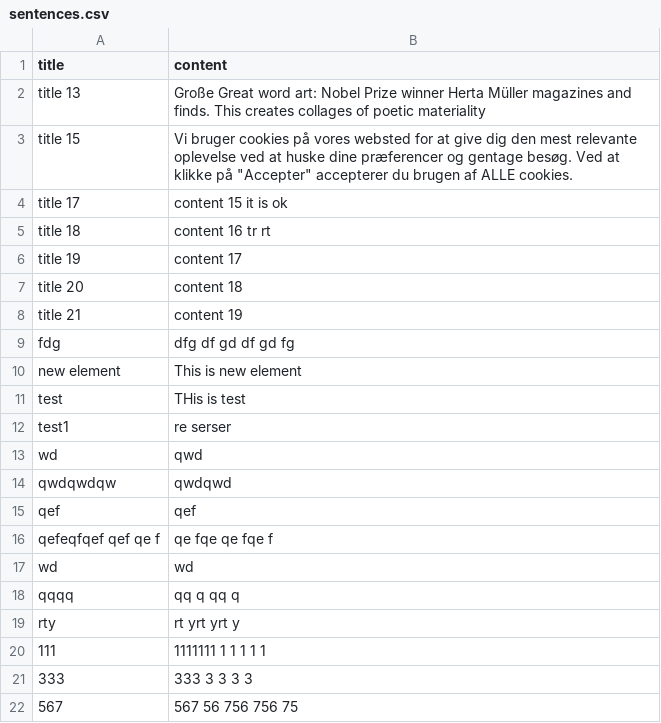
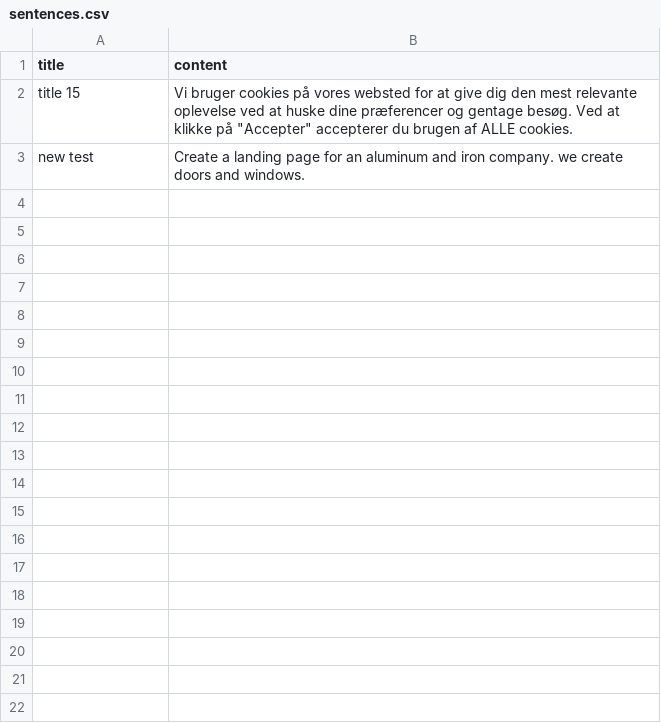
Before and after one commit to Richard382/1112, a CSV file: assets/sentences.csv, drawn as a sheet; removed rows and columns are numbered as before the commit, all else as after; the diff names each change by its address in the sheet, - before the commit and + after, or states it on an @@ line.

```diff
--- a/assets/sentences.csv
+++ b/assets/sentences.csv
-row 2: title 13 | Große Great word art: Nobel Prize winner Herta Müller magazines and finds. This creates collages of poetic materiality
-row 4: title 17 | content 15 it is ok
-row 5: title 18 | content 16 tr rt
-row 6: title 19 | content 17
-row 7: title 20 | content 18
-row 8: title 21 | content 19
-row 9: fdg | dfg df gd df gd fg
-row 10: new element | This is new element
-row 11: test | THis is test
-row 12: test1 | re serser
-row 13: wd | qwd
-row 14: qwdqwdqw | qwdqwd
-row 15: qef | qef
-row 16: qefeqfqef qef qe f | qe fqe qe fqe f
-row 17: wd | wd
-row 18: qqqq | qq q qq q
-row 19: rty | rt yrt yrt y
-row 20: 111 | 1111111 1 1 1 1 1
-row 21: 333 | 333 3 3 3 3
-row 22: 567 | 567 56 756 756 75
+row 3: new test | Create a landing page for an aluminum and iron company. we create doors and windows.
```
Also changed, not shown: 4 other files.
